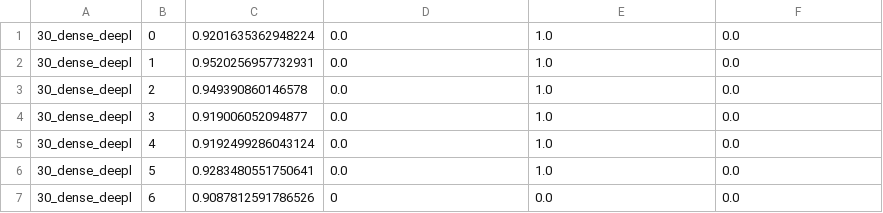
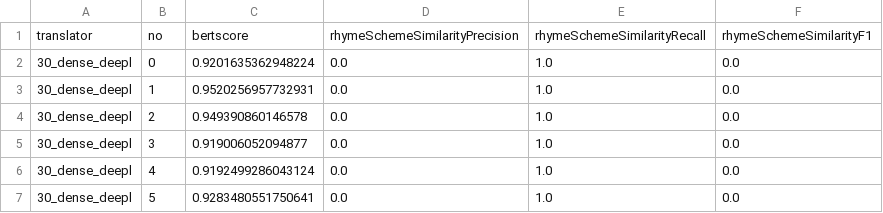
Before and after one commit to janfelixk/LLMPoetryTranslation, a CSV file: results_exp3_rhyme.csv, drawn as a sheet; only a part is shown; the shorter side is filled out with more unchanged rows; the diff names each change by its address in the sheet, - before the commit and + after, or states it on an @@ line.

Commit message:
Update results_exp3_rhyme.csv

```diff
--- a/results_exp3_rhyme.csv
+++ b/results_exp3_rhyme.csv
+row 1: translator | no | bertscore | rhymeSchemeSimilarityPrecision | rhymeSchemeSimilarityRecall | rhymeSchemeSimilarityF1
```
